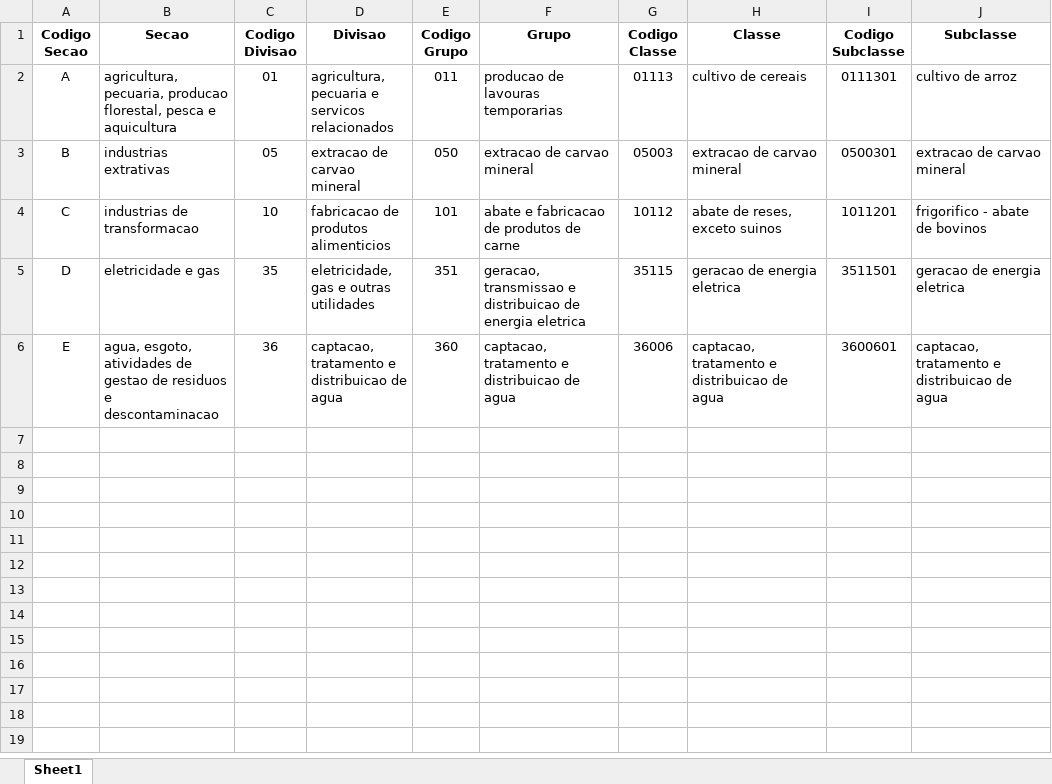
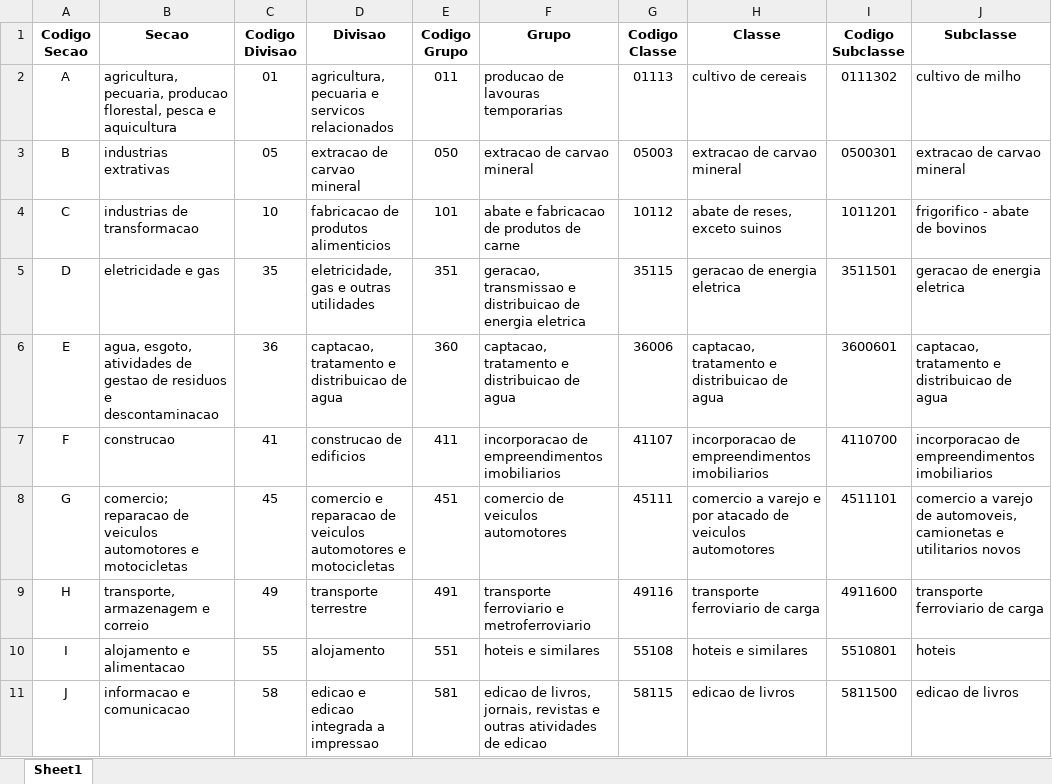
Before and after one commit to LucasR29/RoitProject, an Excel workbook: IBGE_STRUCTURE.xlsx, sheet Sheet1, drawn as a sheet; values as stored, in another font and other column widths than the file's, no borders; the diff names each change by its address in the sheet, - before the commit and + after, or states it on an @@ line.

```diff
--- a/IBGE_STRUCTURE.xlsx (sheet Sheet1)
+++ b/IBGE_STRUCTURE.xlsx (sheet Sheet1)
-I2 (Codigo Subclasse): 0111301
+I2 (Codigo Subclasse): 0111302
-J2 (Subclasse): cultivo de arroz
+J2 (Subclasse): cultivo de milho
+row 7: F | construcao | 41 | construcao de edificios | 411 | incorporacao de empreendimentos imobiliarios | 41107 | incorporacao de empreendimentos imobiliarios | 4110700 | incorporacao de empreendimentos imobiliarios
+row 8: G | comercio; reparacao de veiculos automotores e motocicletas | 45 | comercio e reparacao de veiculos automotores e motocicletas | 451 | comercio de veiculos automotores | 45111 | comercio a varejo e por atacado de veiculos automotores | 4511101 | comercio a varejo de automoveis, camionetas e utilitarios novos
+row 9: H | transporte, armazenagem e correio | 49 | transporte terrestre | 491 | transporte ferroviario e metroferroviario | 49116 | transporte ferroviario de carga | 4911600 | transporte ferroviario de carga
+row 10: I | alojamento e alimentacao | 55 | alojamento | 551 | hoteis e similares | 55108 | hoteis e similares | 5510801 | hoteis
+row 11: J | informacao e comunicacao | 58 | edicao e edicao integrada a impressao | 581 | edicao de livros, jornais, revistas e outras atividades de edicao | 58115 | edicao de livros | 5811500 | edicao de livros
```
Also changed, not shown: 34 other files.
